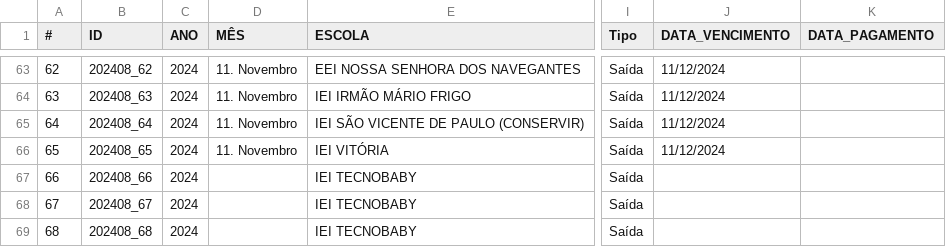
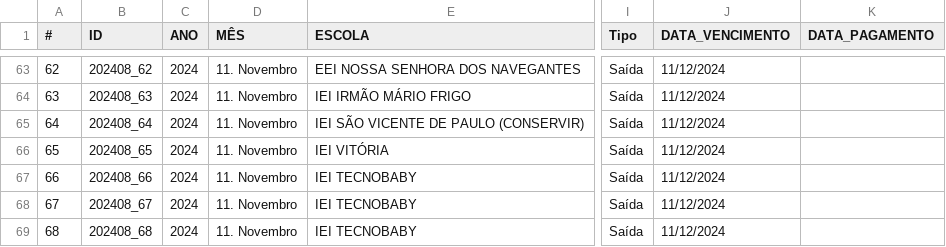
Before and after one commit to jpfpereira/School-Flood-Dash, a CSV file: data/base_geral_pagamentos.csv, drawn as a sheet; only a part is shown, gaps mark what is left out; the diff names each change by its address in the sheet, - before the commit and + after, or states it on an @@ line.

```diff
--- a/data/base_geral_pagamentos.csv
+++ b/data/base_geral_pagamentos.csv
-D67:D69 (MÊS): (empty)
+D67:D69 (MÊS): 11. Novembro
-J67:J69 (DATA_VENCIMENTO): (empty)
+J67:J69 (DATA_VENCIMENTO): 11/12/2024
```
Also changed, not shown: 1 other file.
